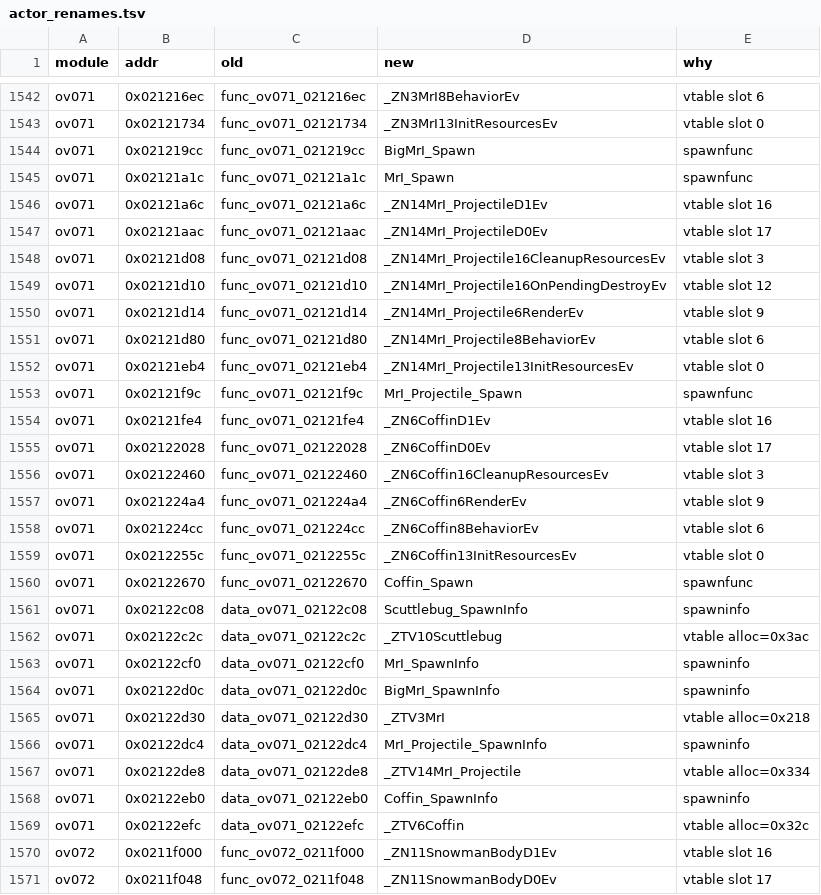
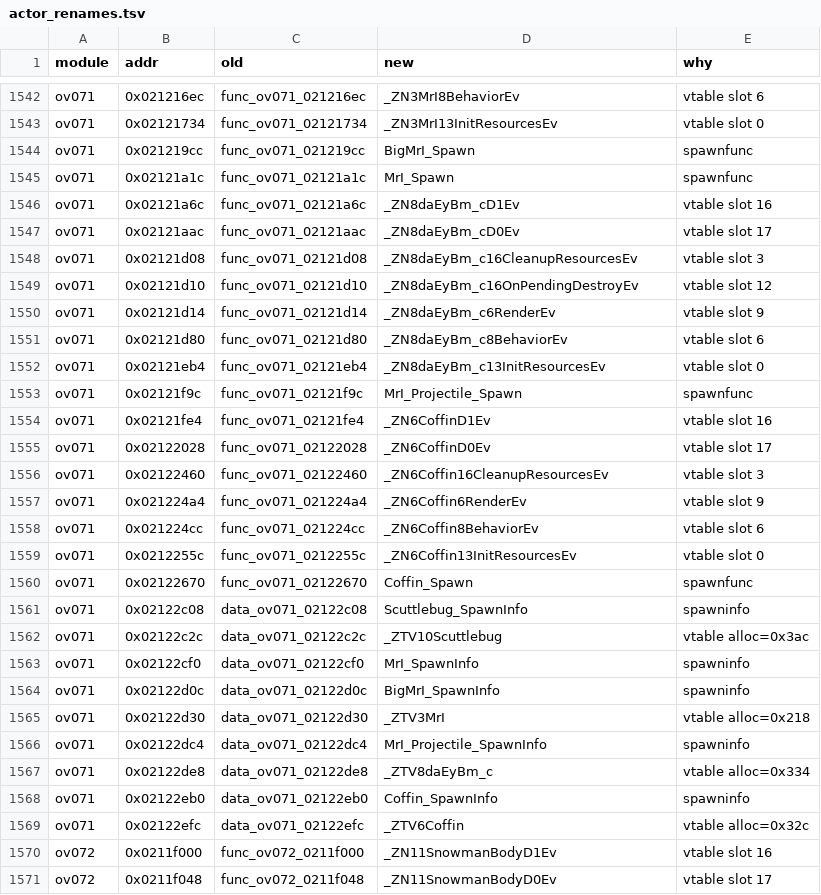
Before and after one commit to tangosdev/sm64ds-decomp, a TSV file: symbols/actor_renames.tsv, drawn as a sheet; only a part is shown, gaps mark what is left out.

```diff
--- a/symbols/actor_renames.tsv
+++ b/symbols/actor_renames.tsv
@@ -1545,9 +1545,9 @@ ov071	0x021219cc	func_ov071_021219cc	BigMrI_Spawn	spawnfunc
 ov071	0x02121a1c	func_ov071_02121a1c	MrI_Spawn	spawnfunc
-ov071	0x02121a6c	func_ov071_02121a6c	_ZN14MrI_ProjectileD1Ev	vtable slot 16
-ov071	0x02121aac	func_ov071_02121aac	_ZN14MrI_ProjectileD0Ev	vtable slot 17
-ov071	0x02121d08	func_ov071_02121d08	_ZN14MrI_Projectile16CleanupResourcesEv	vtable slot 3
-ov071	0x02121d10	func_ov071_02121d10	_ZN14MrI_Projectile16OnPendingDestroyEv	vtable slot 12
-ov071	0x02121d14	func_ov071_02121d14	_ZN14MrI_Projectile6RenderEv	vtable slot 9
-ov071	0x02121d80	func_ov071_02121d80	_ZN14MrI_Projectile8BehaviorEv	vtable slot 6
-ov071	0x02121eb4	func_ov071_02121eb4	_ZN14MrI_Projectile13InitResourcesEv	vtable slot 0
+ov071	0x02121a6c	func_ov071_02121a6c	_ZN8daEyBm_cD1Ev	vtable slot 16
+ov071	0x02121aac	func_ov071_02121aac	_ZN8daEyBm_cD0Ev	vtable slot 17
+ov071	0x02121d08	func_ov071_02121d08	_ZN8daEyBm_c16CleanupResourcesEv	vtable slot 3
+ov071	0x02121d10	func_ov071_02121d10	_ZN8daEyBm_c16OnPendingDestroyEv	vtable slot 12
+ov071	0x02121d14	func_ov071_02121d14	_ZN8daEyBm_c6RenderEv	vtable slot 9
+ov071	0x02121d80	func_ov071_02121d80	_ZN8daEyBm_c8BehaviorEv	vtable slot 6
+ov071	0x02121eb4	func_ov071_02121eb4	_ZN8daEyBm_c13InitResourcesEv	vtable slot 0
 ov071	0x02121f9c	func_ov071_02121f9c	MrI_Projectile_Spawn	spawnfunc
@@ -1566,3 +1566,3 @@ ov071	0x02122d30	data_ov071_02122d30	_ZTV3MrI	vtable alloc=0x218
 ov071	0x02122dc4	data_ov071_02122dc4	MrI_Projectile_SpawnInfo	spawninfo
-ov071	0x02122de8	data_ov071_02122de8	_ZTV14MrI_Projectile	vtable alloc=0x334
+ov071	0x02122de8	data_ov071_02122de8	_ZTV8daEyBm_c	vtable alloc=0x334
 ov071	0x02122eb0	data_ov071_02122eb0	Coffin_SpawnInfo	spawninfo
```
Also changed, not shown: 15 other files.
